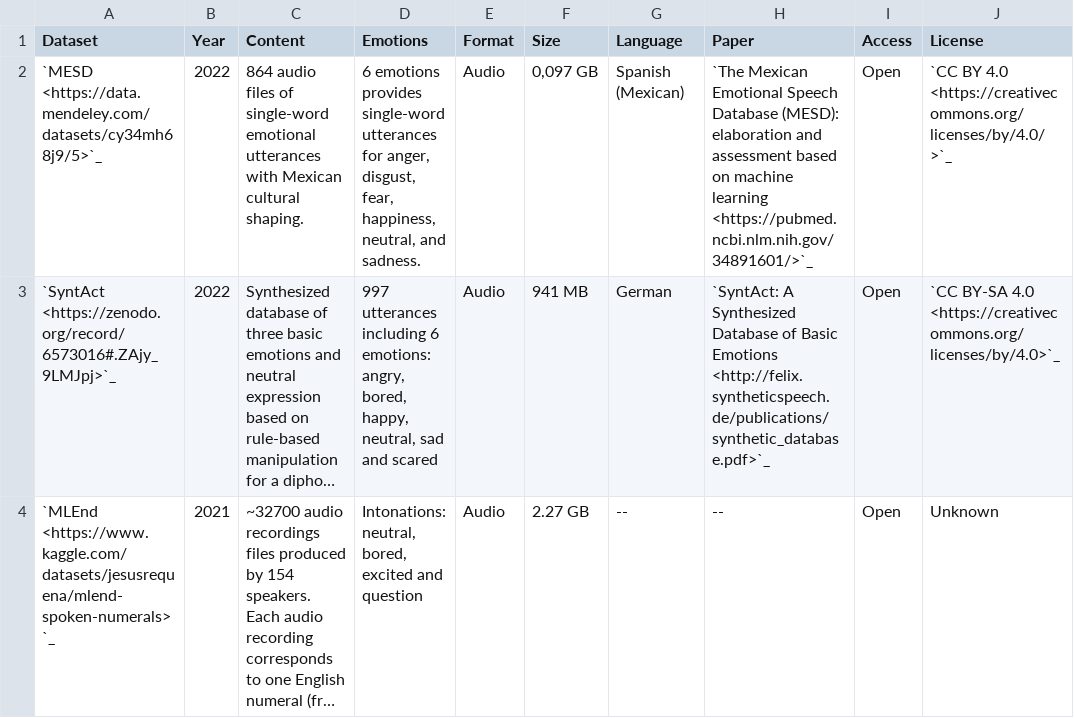
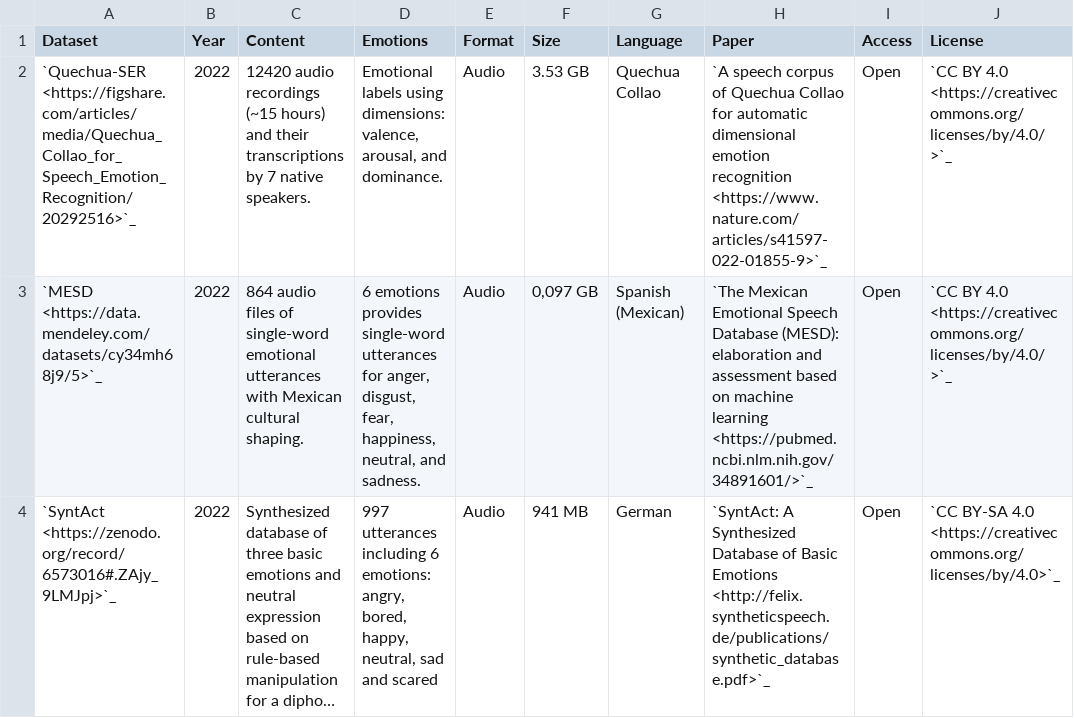
Before and after one commit to SuperKogito/SER-datasets, a CSV file: src/ser-datasets.csv, drawn as a sheet; only a part is shown; the shorter side is filled out with more unchanged rows; long unchanged cells end in …; the diff names each change by its address in the sheet, - before the commit and + after, or states it on an @@ line.

Commit message:
Add Quechua-SER corpus

```diff
--- a/src/ser-datasets.csv
+++ b/src/ser-datasets.csv
+row 2: `Quechua-SER <https://figshare.com/articles/media/Quechua_Collao_for_Speech_Emotion_Recognition/20292516>`_ | 2022 | 12420 audio recordings (~15 hours) and their transcriptions by 7 native speakers. | Emotional labels using dimensions: valence, arousal, and dominance. | Audio | 3.53 GB | Quechua Collao | `A speech corpus of Quechua Collao for automatic dimensional emotion recognition <https://www.nature.com/articles/s41597-022-01855-9>`_ | Open | `CC BY 4.0 <https://creativecommons.org/licenses/by/4.0/>`_
```
Also changed, not shown: 2 other files.
